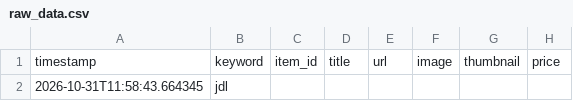
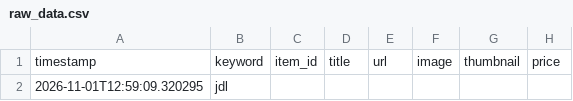
Before and after one commit to avatiah/ebay-analyzer, a CSV file: data/raw_data.csv, drawn as a sheet; only a part is shown; the diff names each change by its address in the sheet, - before the commit and + after, or states it on an @@ line.

```diff
--- a/data/raw_data.csv
+++ b/data/raw_data.csv
-A2: 2026-10-31T11:58:43.664345
+A2: 2026-11-01T12:59:09.320295
```
